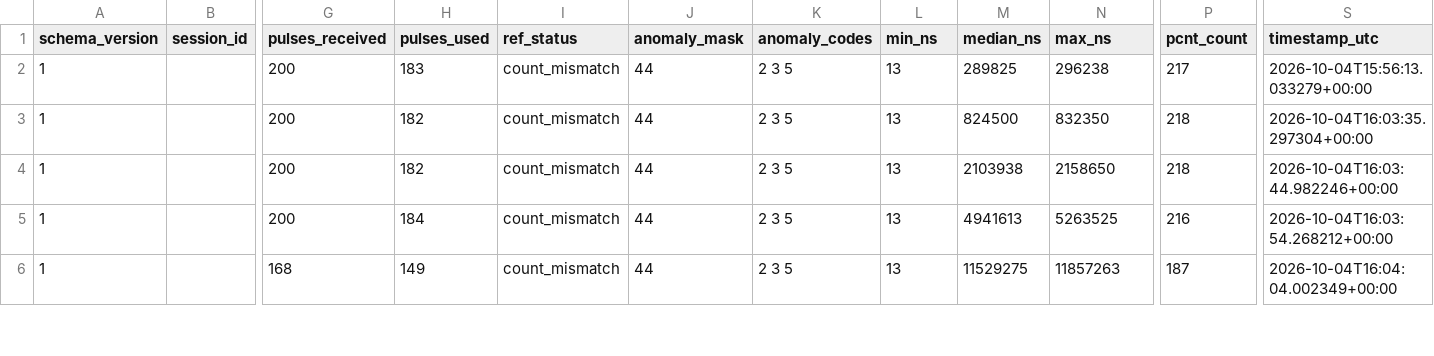
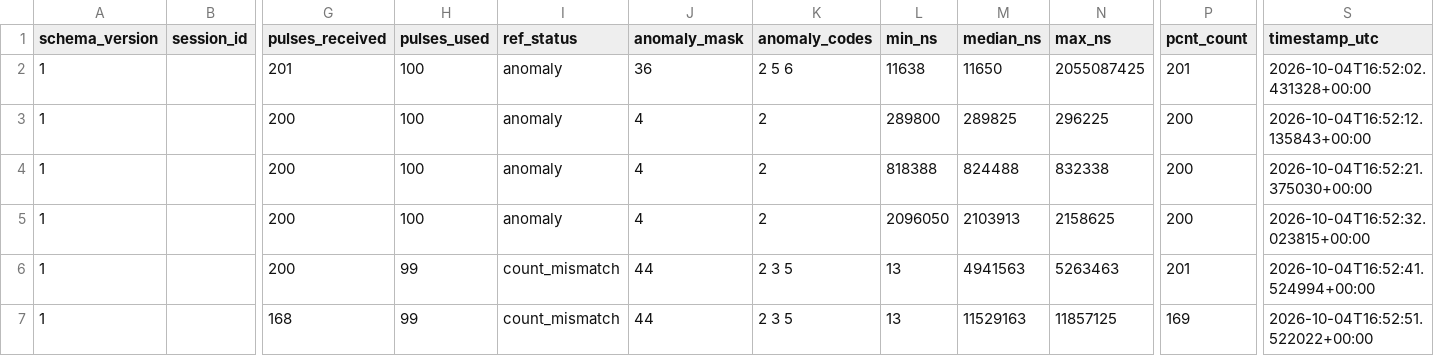
Before and after one commit to 3rasxk/QuantumMCU-Research, a CSV file: data/raw/phase2/uno/h_all/with_ref/ref/ref_points.csv, drawn as a sheet; only a part is shown, gaps mark what is left out; addresses are those after the commit; rows hold the shown columns only; the diff covers the shown part only; the diff names each change by its address in the sheet, - before the commit and + after, or states it on an @@ line.

```diff
--- a/data/raw/phase2/uno/h_all/with_ref/ref/ref_points.csv
+++ b/data/raw/phase2/uno/h_all/with_ref/ref/ref_points.csv
+row 2: 1 |  | 201 | 100 | anomaly | 36 | 2 5 6 | 11638 | 11650 | 2055087425 | 201 | 2026-10-04T16:52:02.431328+00:00
-H3 (pulses_used): 183
+H3 (pulses_used): 100
-I3:I5 (ref_status): count_mismatch
+I3:I5 (ref_status): anomaly
-J3:J5 (anomaly_mask): 44
+J3:J5 (anomaly_mask): 4
-K3:K5 (anomaly_codes): 2 3 5
+K3:K5 (anomaly_codes): 2
-L3 (min_ns): 13
+L3 (min_ns): 289800
-N3 (max_ns): 296238
+N3 (max_ns): 296225
-P3 (pcnt_count): 217
+P3 (pcnt_count): 200
-S3 (timestamp_utc): 2026-10-04T15:56:13.033279+00:00
+S3 (timestamp_utc): 2026-10-04T16:52:12.135843+00:00
-H4:H5 (pulses_used): 182
+H4:H5 (pulses_used): 100
-L4 (min_ns): 13
+L4 (min_ns): 818388
-M4 (median_ns): 824500
+M4 (median_ns): 824488
-N4 (max_ns): 832350
+N4 (max_ns): 832338
-P4:P5 (pcnt_count): 218
+P4:P5 (pcnt_count): 200
-S4 (timestamp_utc): 2026-10-04T16:03:35.297304+00:00
+S4 (timestamp_utc): 2026-10-04T16:52:21.375030+00:00
-L5 (min_ns): 13
+L5 (min_ns): 2096050
-M5 (median_ns): 2103938
+M5 (median_ns): 2103913
-N5 (max_ns): 2158650
+N5 (max_ns): 2158625
-S5 (timestamp_utc): 2026-10-04T16:03:44.982246+00:00
+S5 (timestamp_utc): 2026-10-04T16:52:32.023815+00:00
-H6 (pulses_used): 184
+H6 (pulses_used): 99
-M6 (median_ns): 4941613
+M6 (median_ns): 4941563
-N6 (max_ns): 5263525
+N6 (max_ns): 5263463
-P6 (pcnt_count): 216
+P6 (pcnt_count): 201
-S6 (timestamp_utc): 2026-10-04T16:03:54.268212+00:00
+S6 (timestamp_utc): 2026-10-04T16:52:41.524994+00:00
-H7 (pulses_used): 149
+H7 (pulses_used): 99
-M7 (median_ns): 11529275
+M7 (median_ns): 11529163
-N7 (max_ns): 11857263
+N7 (max_ns): 11857125
-P7 (pcnt_count): 187
+P7 (pcnt_count): 169
-S7 (timestamp_utc): 2026-10-04T16:04:04.002349+00:00
+S7 (timestamp_utc): 2026-10-04T16:52:51.522022+00:00
```
Also changed, not shown: 12 edited cells elsewhere in this file, data/raw/phase2/uno/h_all/with_ref/memory_wall.csv, data/raw/phase2/uno/h_all/with_ref/points.csv, 15 other files.
